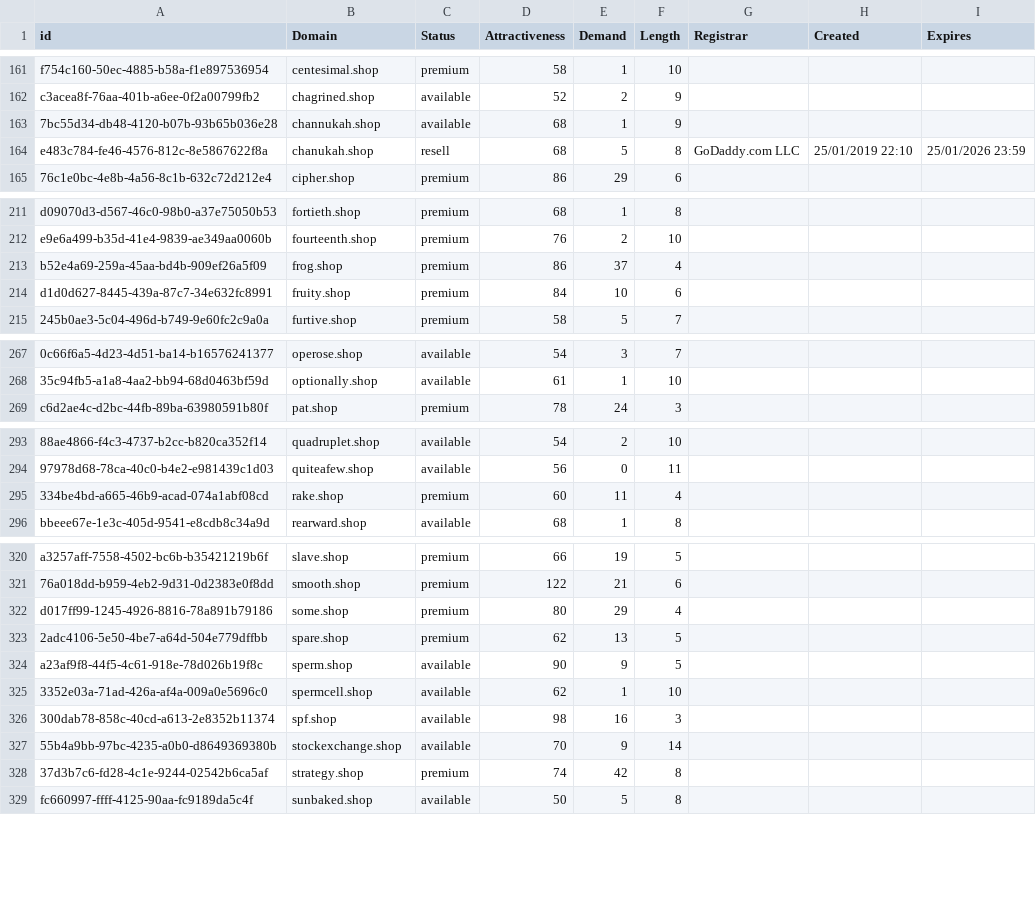
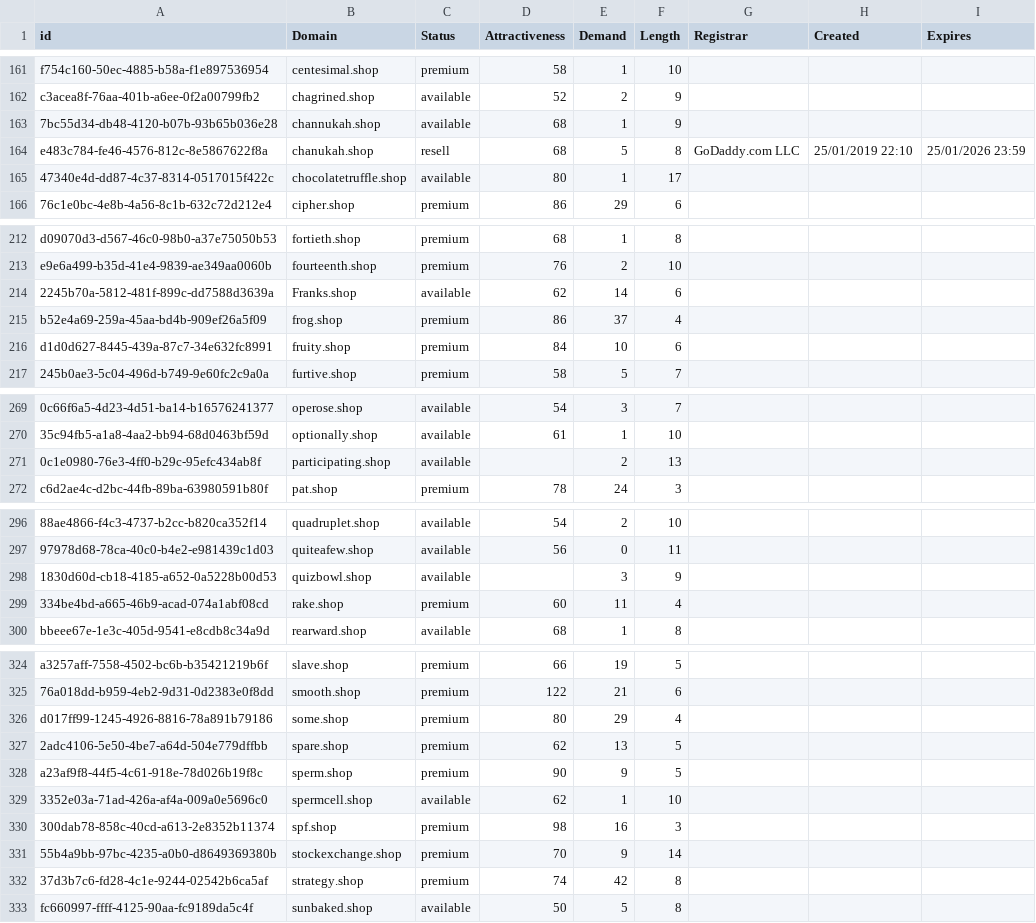
Before and after one commit to UniqueDomains/shop-oneword-domains, a CSV file: shop.csv, drawn as a sheet; only a part is shown, gaps mark what is left out; addresses are those after the commit; the diff covers the shown part only; the diff names each change by its address in the sheet, - before the commit and + after, or states it on an @@ line.

Commit message:
Domains update

```diff
--- a/shop.csv
+++ b/shop.csv
+row 165: 47340e4d-dd87-4c37-8314-0517015f422c | chocolatetruffle.shop | available | 80 | 1 | 17
+row 214: 2245b70a-5812-481f-899c-dd7588d3639a | Franks.shop | available | 62 | 14 | 6
+row 271: 0c1e0980-76e3-4ff0-b29c-95efc434ab8f | participating.shop | available |  | 2 | 13
+row 298: 1830d60d-cb18-4185-a652-0a5228b00d53 | quizbowl.shop | available |  | 3 | 9
-C328 (Status): available
+C328 (Status): premium
-C330:C331 (Status): available
+C330:C331 (Status): premium
```
Also changed, not shown: 3 edited cells elsewhere in this file, 2 other files.
